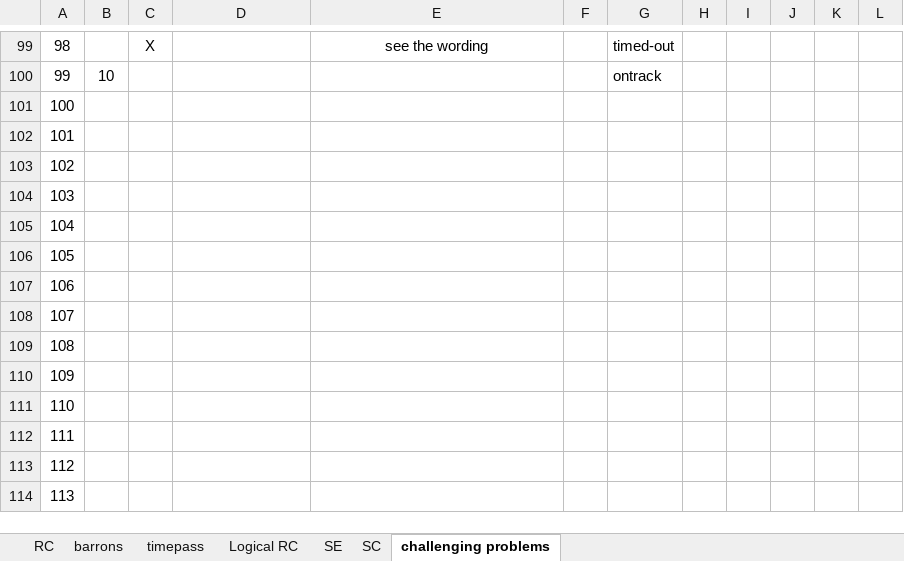
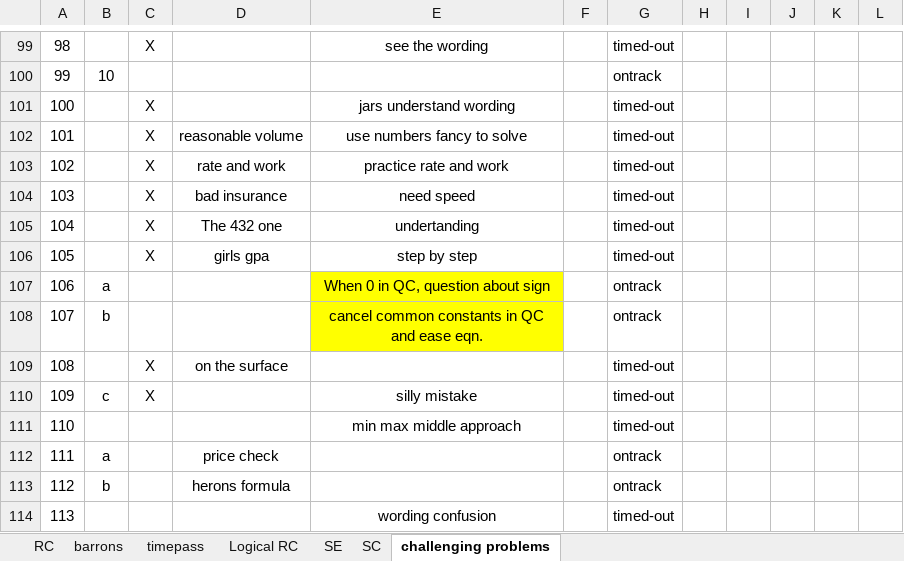
Before and after one commit to dormantoptimus/.Fly-away, an Excel workbook: man_verb_soln.xlsx, sheet challenging problems, drawn as a sheet; only a part is shown, gaps mark what is left out; values as stored, in another font and other column widths than the file's, no borders; the diff covers the shown part only; the diff names each change by its address in the sheet, - before the commit and + after, or states it on an @@ line.

Commit message:
update

```diff
--- a/man_verb_soln.xlsx (sheet challenging problems)
+++ b/man_verb_soln.xlsx (sheet challenging problems)
-C101:C106: (empty)
+C101:C106: X
-E101: (empty)
+E101: jars understand wording
-G101:G106: (empty)
+G101:G106: timed-out
-D102: (empty)
+D102: reasonable volume
-E102: (empty)
+E102: use numbers fancy to solve
-D103: (empty)
+D103: rate and work
-E103: (empty)
+E103: practice rate and work
-D104: (empty)
+D104: bad insurance
-E104: (empty)
+E104: need speed
-D105: (empty)
+D105: The 432 one
-E105: (empty)
+E105: undertanding
-D106: (empty)
+D106: girls gpa
-E106: (empty)
+E106: step by step
-B107: (empty)
+B107: a
-E107: (empty)
+E107: When 0 in QC, question about sign
-E107:E108 fill: none
+E107:E108 fill: #FFFF00
-G107:G108: (empty)
+G107:G108: ontrack
-B108: (empty)
+B108: b
-E108: (empty)
+E108: cancel common constants in QC and ease eqn.
-C109:C110: (empty)
+C109:C110: X
-D109: (empty)
+D109: on the surface
-G109:G111: (empty)
+G109:G111: timed-out
-B110: (empty)
+B110: c
-E110: (empty)
+E110: silly mistake
-E111: (empty)
+E111: min max middle approach
-B112: (empty)
+B112: a
-D112: (empty)
+D112: price check
-G112:G113: (empty)
+G112:G113: ontrack
-B113: (empty)
+B113: b
-D113: (empty)
+D113: herons formula
-E114: (empty)
+E114: wording confusion
-G114: (empty)
+G114: timed-out
```
Also changed, not shown: 5 edited cells and cell formats elsewhere in this sheet.
